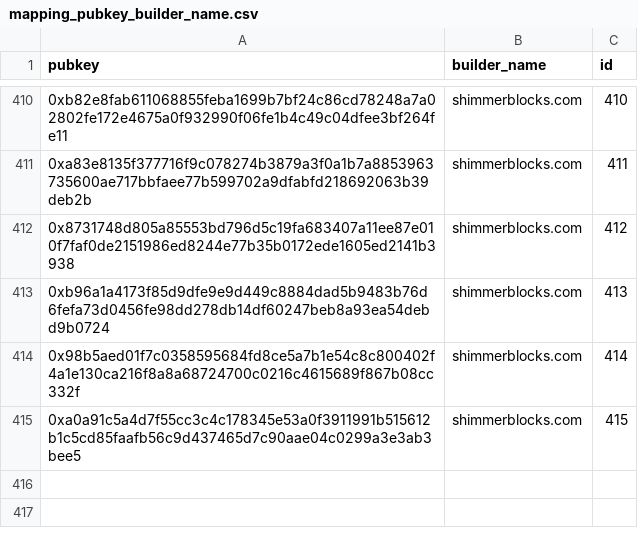
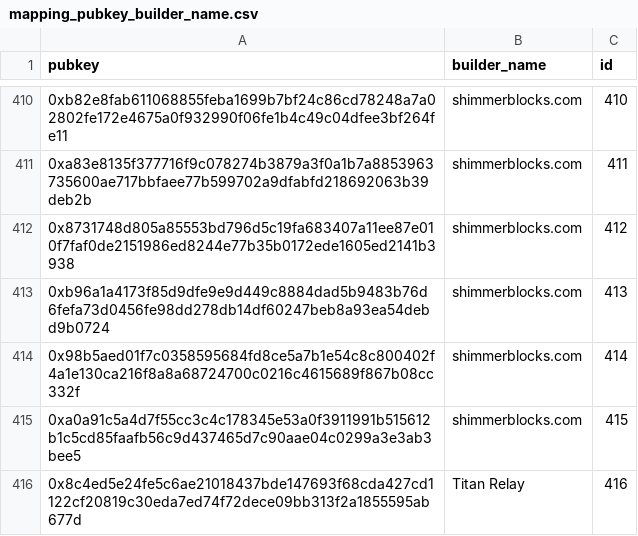
Before and after one commit to dataalways/mevboost-data, a CSV file: mapping_pubkey_builder_name.csv, drawn as a sheet; only a part is shown, gaps mark what is left out; the diff names each change by its address in the sheet, - before the commit and + after, or states it on an @@ line.

Commit message:
Added data for 2026-01-20 to 2026-01-24. Added pubkey for Titan Relay bid adjustments

```diff
--- a/mapping_pubkey_builder_name.csv
+++ b/mapping_pubkey_builder_name.csv
+row 416: 0x8c4ed5e24fe5c6ae21018437bde147693f68cda427cd1122cf20819c30eda7ed74f72dece09bb313f2a1855595ab677d | Titan Relay | 416
```
Also changed, not shown: 5 other files.
